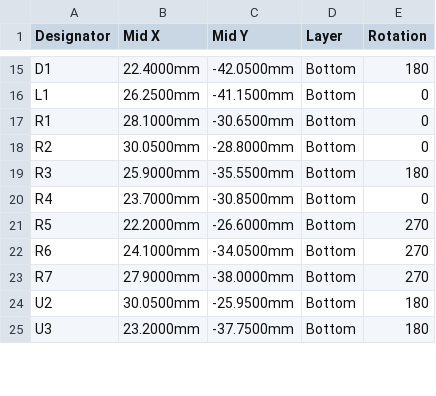
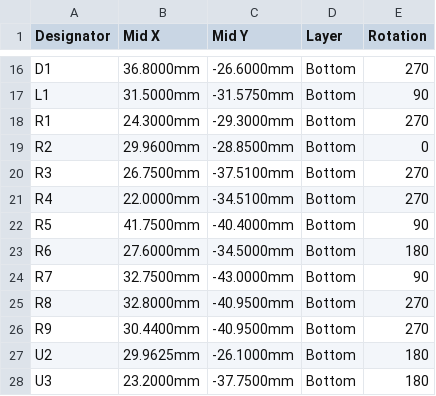
Before and after one commit to etinaude/Lock-Picking-Robot, a CSV file: PCB/main-board/production/JLC/Lock-Picking-Robot_v2_JLCPCB_CPL.csv, drawn as a sheet; only a part is shown, gaps mark what is left out; addresses are those after the commit; the diff covers the shown part only; the diff names each change by its address in the sheet, - before the commit and + after, or states it on an @@ line.

```diff
--- a/PCB/main-board/production/JLC/Lock-Picking-Robot_v2_JLCPCB_CPL.csv
+++ b/PCB/main-board/production/JLC/Lock-Picking-Robot_v2_JLCPCB_CPL.csv
-B16 (Mid X): 22.4000mm
+B16 (Mid X): 36.8000mm
-C16 (Mid Y): -42.0500mm
+C16 (Mid Y): -26.6000mm
-E16 (Rotation): 180
+E16 (Rotation): 270
-B17 (Mid X): 26.2500mm
+B17 (Mid X): 31.5000mm
-C17 (Mid Y): -41.1500mm
+C17 (Mid Y): -31.5750mm
-E17 (Rotation): 0
+E17 (Rotation): 90
-B18 (Mid X): 28.1000mm
+B18 (Mid X): 24.3000mm
-C18 (Mid Y): -30.6500mm
+C18 (Mid Y): -29.3000mm
-E18 (Rotation): 0
+E18 (Rotation): 270
-B19 (Mid X): 30.0500mm
+B19 (Mid X): 29.9600mm
-C19 (Mid Y): -28.8000mm
+C19 (Mid Y): -28.8500mm
-B20 (Mid X): 25.9000mm
+B20 (Mid X): 26.7500mm
-C20 (Mid Y): -35.5500mm
+C20 (Mid Y): -37.5100mm
-E20 (Rotation): 180
+E20 (Rotation): 270
-B21 (Mid X): 23.7000mm
+B21 (Mid X): 22.0000mm
-C21 (Mid Y): -30.8500mm
+C21 (Mid Y): -34.5100mm
-E21 (Rotation): 0
+E21 (Rotation): 270
-B22 (Mid X): 22.2000mm
+B22 (Mid X): 41.7500mm
-C22 (Mid Y): -26.6000mm
+C22 (Mid Y): -40.4000mm
-E22 (Rotation): 270
+E22 (Rotation): 90
-B23 (Mid X): 24.1000mm
+B23 (Mid X): 27.6000mm
-C23 (Mid Y): -34.0500mm
+C23 (Mid Y): -34.5000mm
-E23 (Rotation): 270
+E23 (Rotation): 180
-B24 (Mid X): 27.9000mm
+B24 (Mid X): 32.7500mm
-C24 (Mid Y): -38.0000mm
+C24 (Mid Y): -43.0000mm
-E24 (Rotation): 270
+E24 (Rotation): 90
+row 25: R8 | 32.8000mm | -40.9500mm | Bottom | 270
+row 26: R9 | 30.4400mm | -40.9500mm | Bottom | 270
-B27 (Mid X): 30.0500mm
+B27 (Mid X): 29.9625mm
-C27 (Mid Y): -25.9500mm
+C27 (Mid Y): -26.1000mm
```
Also changed, not shown: 1 added row and 37 edited cells elsewhere in this file, PCB/main-board/production/JLC/Lock-Picking-Robot_v2_JLCPCB_BOM.csv, 15 other files.
